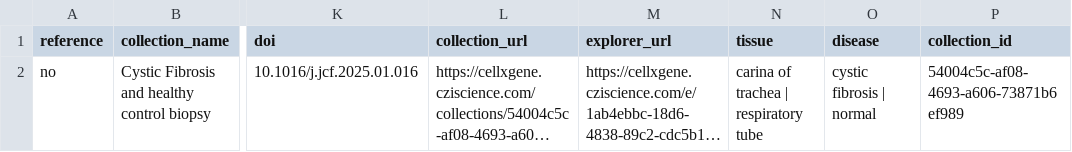
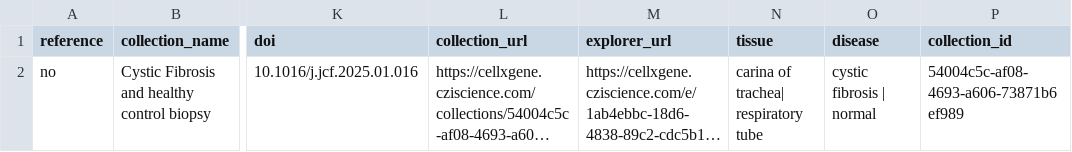
Before and after one commit to Springbok-LLC/nlm-ckn, a CSV file: data/prod/respiratory_system/sc-nsforest-qc-nf/69b7f2b5e91505a60aaa5877/results/respiratory_system-Berg-2025-17763a/respiratory_system_Berg_2025_Level_5_X_umap_17763a_master_dataset_summary.csv, drawn as a sheet; only a part is shown, gaps mark what is left out; long unchanged cells end in …; the diff names each change by its address in the sheet, - before the commit and + after, or states it on an @@ line.

Commit message:
maybe cleaned up

```diff
--- a/data/prod/respiratory_system/sc-nsforest-qc-nf/69b7f2b5e91505a60aaa5877/results/respiratory_system-Berg-2025-17763a/respiratory_system_Berg_2025_Level_5_X_umap_17763a_master_dataset_summary.csv
+++ b/data/prod/respiratory_system/sc-nsforest-qc-nf/69b7f2b5e91505a60aaa5877/results/respiratory_system-Berg-2025-17763a/respiratory_system_Berg_2025_Level_5_X_umap_17763a_master_dataset_summary.csv
-N2 (tissue): carina of trachea | respiratory tube
+N2 (tissue): carina of trachea| respiratory tube
```
